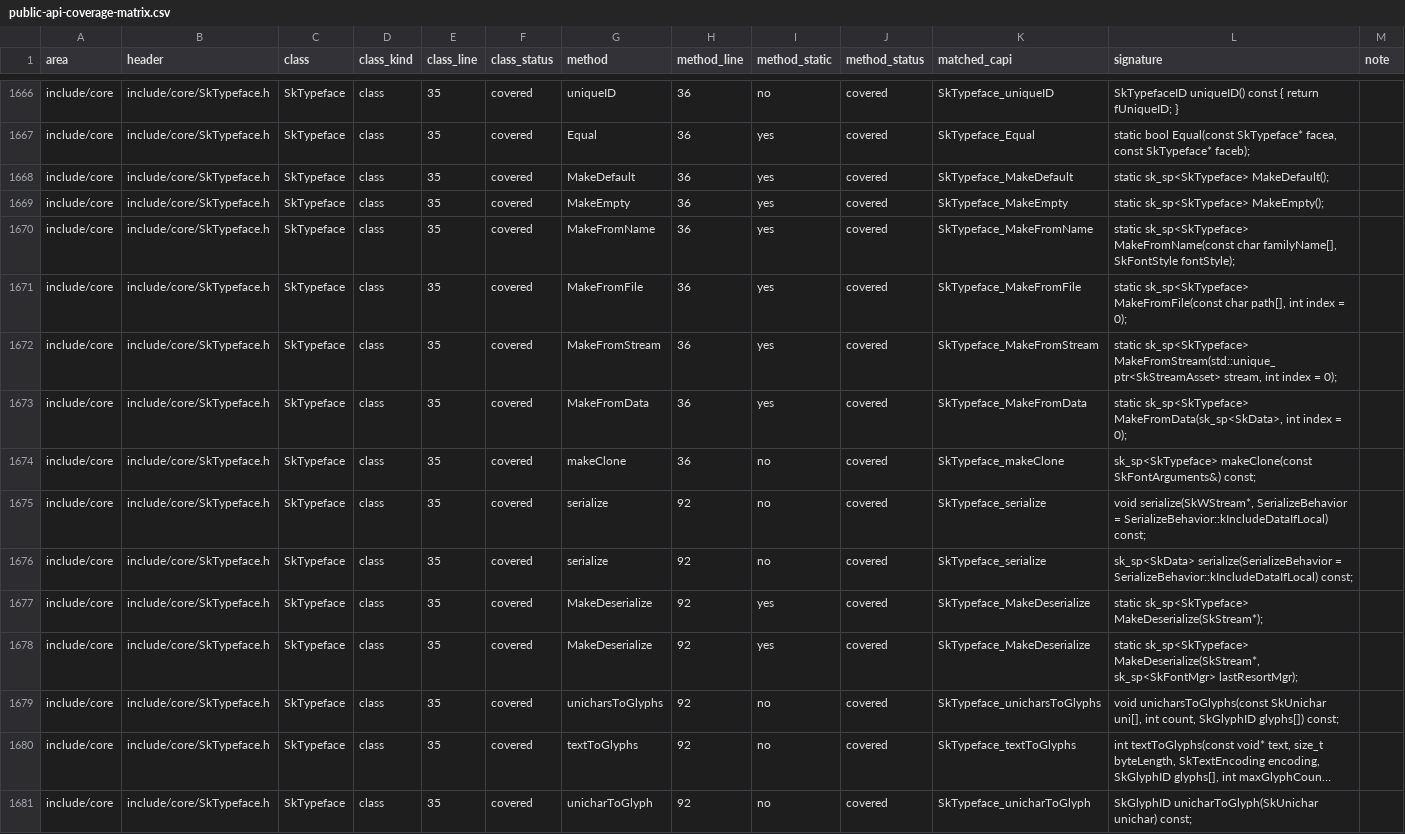
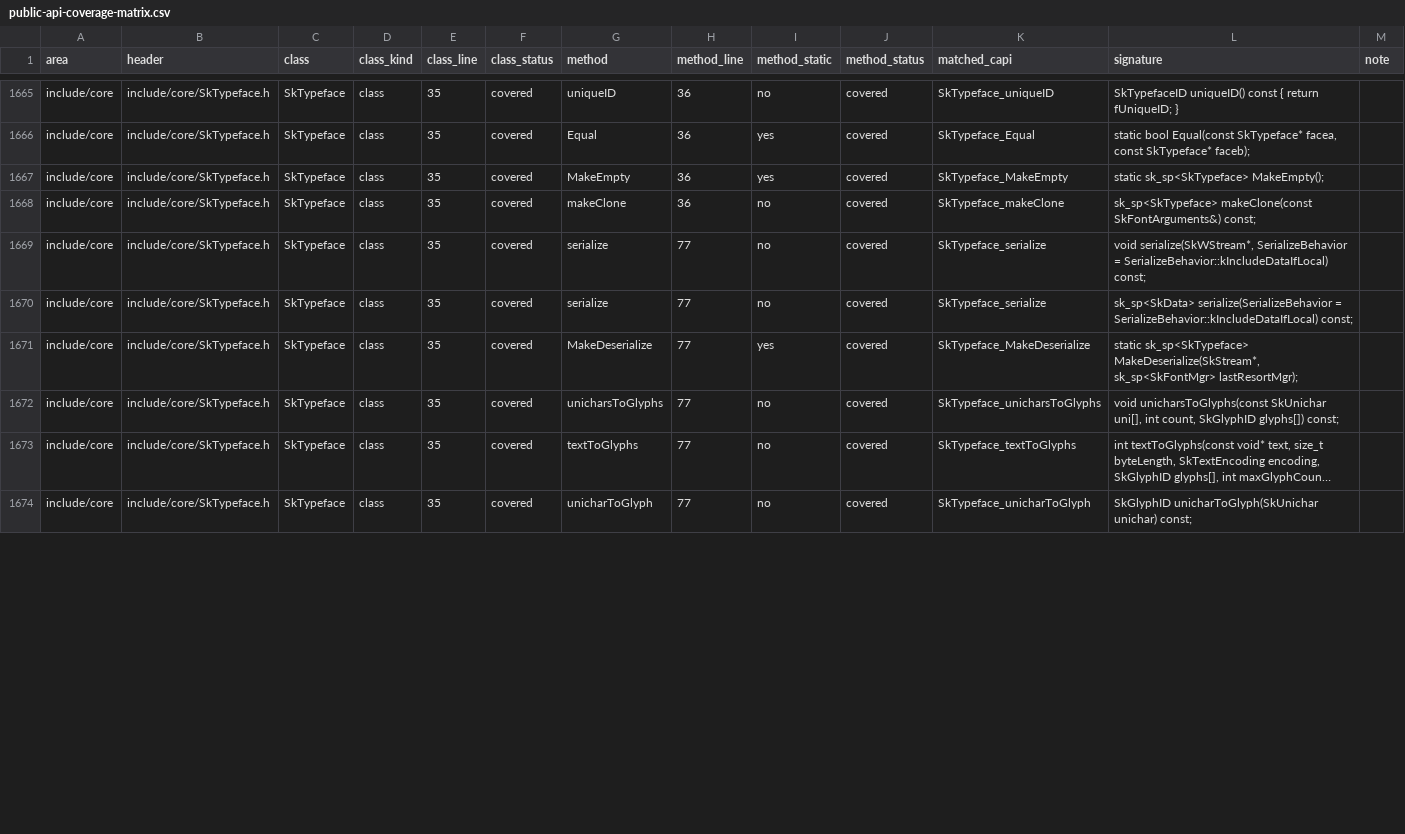
Before and after one commit to dolphilia/reskia, a CSV file: docs/plans/c-binding-remediation/checklists/public-api-coverage-matrix.csv, drawn as a sheet; only a part is shown, gaps mark what is left out; long unchanged cells end in …; removed rows and columns are numbered as before the commit, all else as after; the diff covers the shown part only; the diff names each change by its address in the sheet, - before the commit and + after, or states it on an @@ line.

```diff
--- a/docs/plans/c-binding-remediation/checklists/public-api-coverage-matrix.csv
+++ b/docs/plans/c-binding-remediation/checklists/public-api-coverage-matrix.csv
-row 1668: include/core | include/core/SkTypeface.h | SkTypeface | class | 35 | covered | MakeDefault | 36 | yes | covered | SkTypeface_MakeDefault | static sk_sp<SkTypeface> MakeDefault();
-row 1670: include/core | include/core/SkTypeface.h | SkTypeface | class | 35 | covered | MakeFromName | 36 | yes | covered | SkTypeface_MakeFromName | static sk_sp<SkTypeface> MakeFromName(const char familyName[], SkFontStyle fontStyle);
-row 1671: include/core | include/core/SkTypeface.h | SkTypeface | class | 35 | covered | MakeFromFile | 36 | yes | covered | SkTypeface_MakeFromFile | static sk_sp<SkTypeface> MakeFromFile(const char path[], int index = 0);
-row 1672: include/core | include/core/SkTypeface.h | SkTypeface | class | 35 | covered | MakeFromStream | 36 | yes | covered | SkTypeface_MakeFromStream | static sk_sp<SkTypeface> MakeFromStream(std::unique_ptr<SkStreamAsset> stream, int index = 0);
-row 1673: include/core | include/core/SkTypeface.h | SkTypeface | class | 35 | covered | MakeFromData | 36 | yes | covered | SkTypeface_MakeFromData | static sk_sp<SkTypeface> MakeFromData(sk_sp<SkData>, int index = 0);
-H1669:H1670 (method_line): 92
+H1669:H1670 (method_line): 77
-row 1677: include/core | include/core/SkTypeface.h | SkTypeface | class | 35 | covered | MakeDeserialize | 92 | yes | covered | SkTypeface_MakeDeserialize | static sk_sp<SkTypeface> MakeDeserialize(SkStream*);
-H1671:H1674 (method_line): 92
+H1671:H1674 (method_line): 77
```
Also changed, not shown: 3 removed rows and 50 edited cells elsewhere in this file, 39 other files.
